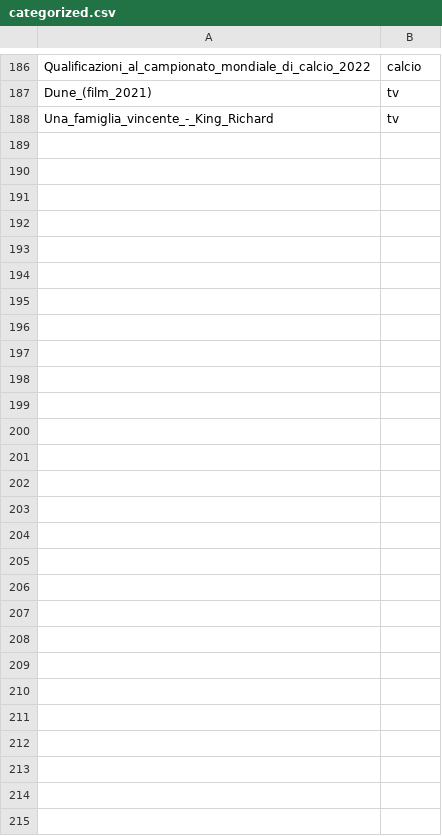
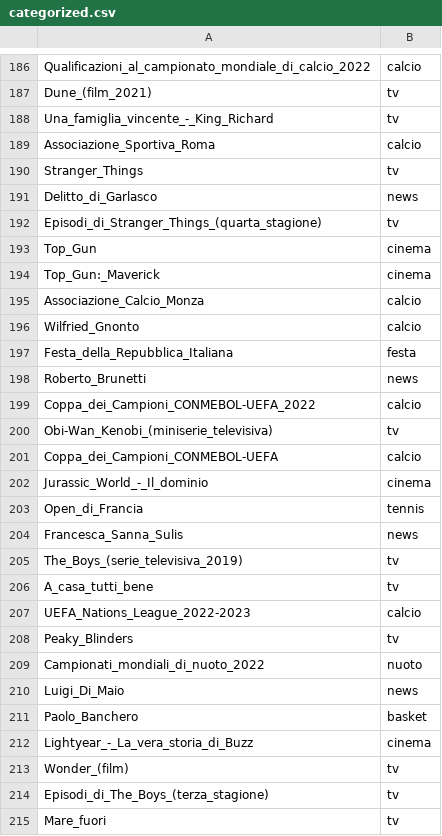
Before and after one commit to mikima/it-wiki-top25-weekly, a CSV file: assets/categorized.csv, drawn as a sheet; only a part is shown, gaps mark what is left out.

```diff
--- a/assets/categorized.csv
+++ b/assets/categorized.csv
@@ -188 +188,28 @@ Dune_(film_2021)	tv
 Una_famiglia_vincente_-_King_Richard	tv
+Associazione_Sportiva_Roma	calcio
+Stranger_Things	tv
+Delitto_di_Garlasco	news
+Episodi_di_Stranger_Things_(quarta_stagione)	tv
+Top_Gun	cinema
+Top_Gun:_Maverick	cinema
+Associazione_Calcio_Monza	calcio
+Wilfried_Gnonto	calcio
+Festa_della_Repubblica_Italiana	festa
+Roberto_Brunetti	news
+Coppa_dei_Campioni_CONMEBOL-UEFA_2022	calcio
+Obi-Wan_Kenobi_(miniserie_televisiva)	tv
+Coppa_dei_Campioni_CONMEBOL-UEFA	calcio
+Jurassic_World_-_Il_dominio	cinema
+Open_di_Francia	tennis
+Francesca_Sanna_Sulis	news
+The_Boys_(serie_televisiva_2019)	tv
+A_casa_tutti_bene	tv
+UEFA_Nations_League_2022-2023	calcio
+Peaky_Blinders	tv
+Campionati_mondiali_di_nuoto_2022	nuoto
+Luigi_Di_Maio	news
+Paolo_Banchero	basket
+Lightyear_-_La_vera_storia_di_Buzz	cinema
+Wonder_(film)	tv
+Episodi_di_The_Boys_(terza_stagione)	tv
+Mare_fuori	tv
```
Also changed, not shown: 1 other file.
